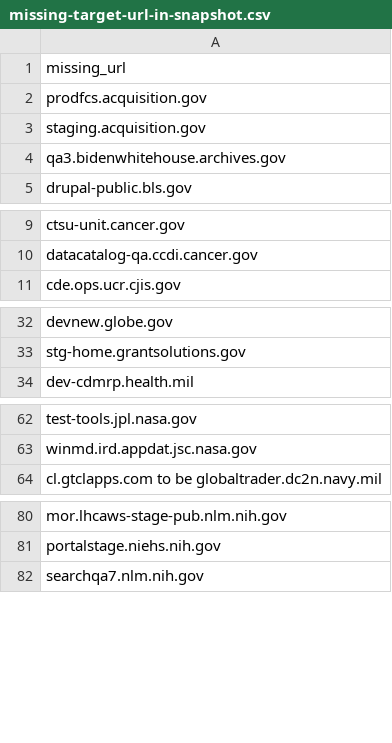
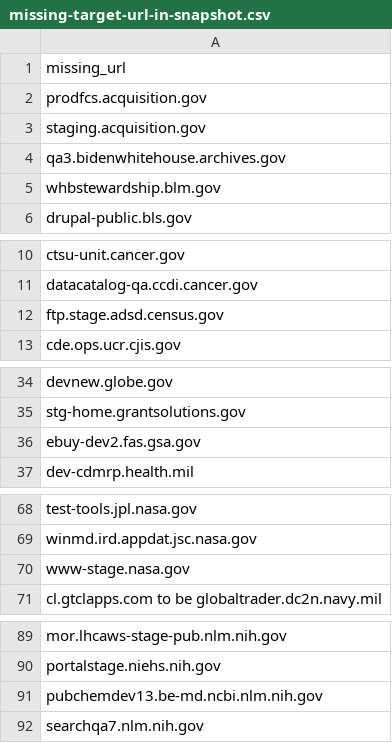
Before and after one commit to arpitjain099/site-scanning-analysis, a CSV file: reports/missing-target-url-in-snapshot.csv, drawn as a sheet; only a part is shown, gaps mark what is left out; the diff covers the shown part only; the diff names each change by its address in the sheet, - before the commit and + after, or states it on an @@ line.

```diff
--- a/reports/missing-target-url-in-snapshot.csv
+++ b/reports/missing-target-url-in-snapshot.csv
+row 5: whbstewardship.blm.gov
+row 12: ftp.stage.adsd.census.gov
+row 36: ebuy-dev2.fas.gsa.gov
+row 70: www-stage.nasa.gov
+row 91: pubchemdev13.be-md.ncbi.nlm.nih.gov
```
Also changed, not shown: 10 added rows and 1 removed row elsewhere in this file.
